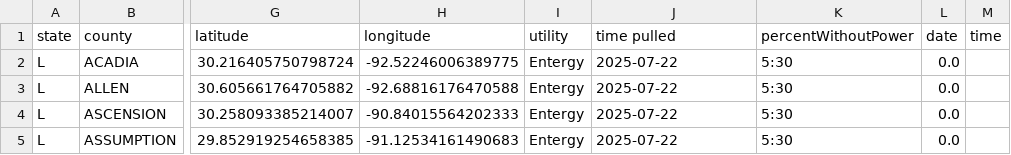
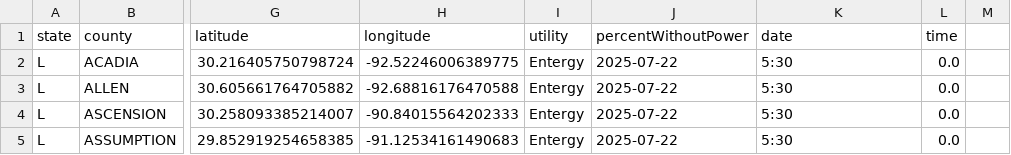
Before and after one commit to sophiaanderson14/entergy-repo, a CSV file: data/louisiana/county/entergy/all_data.csv, drawn as a sheet; only a part is shown, gaps mark what is left out; the diff names each change by its address in the sheet, - before the commit and + after, or states it on an @@ line.

Commit message:
Update all_data.csv

```diff
--- a/data/louisiana/county/entergy/all_data.csv
+++ b/data/louisiana/county/entergy/all_data.csv
-J1: time pulled
+J1: percentWithoutPower
-K1: percentWithoutPower
+K1: date
-L1: date
+L1: time
-M1: time
+M1: (empty)
```
